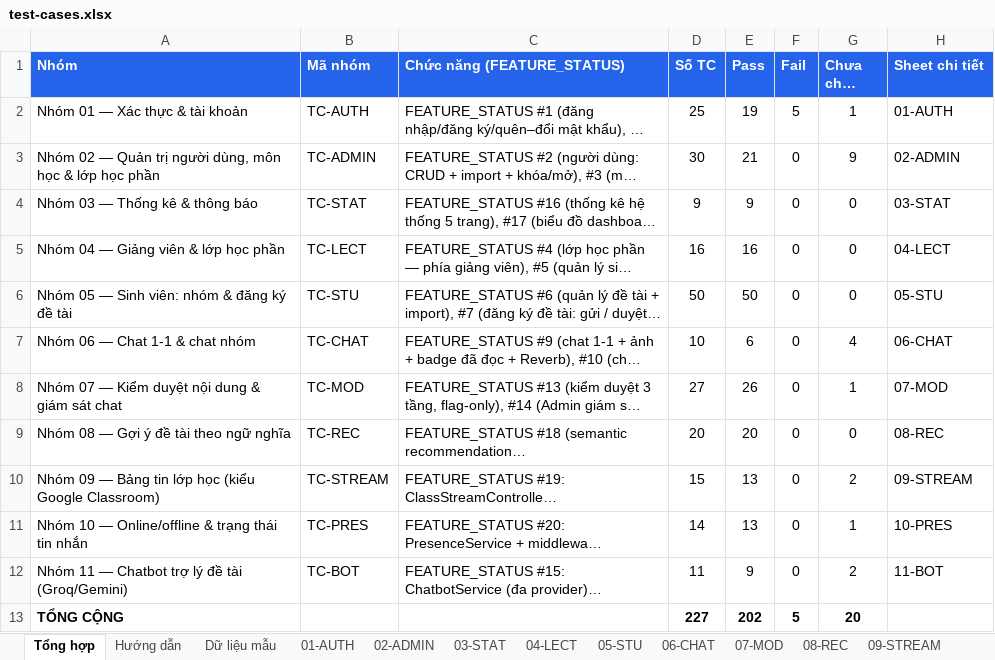
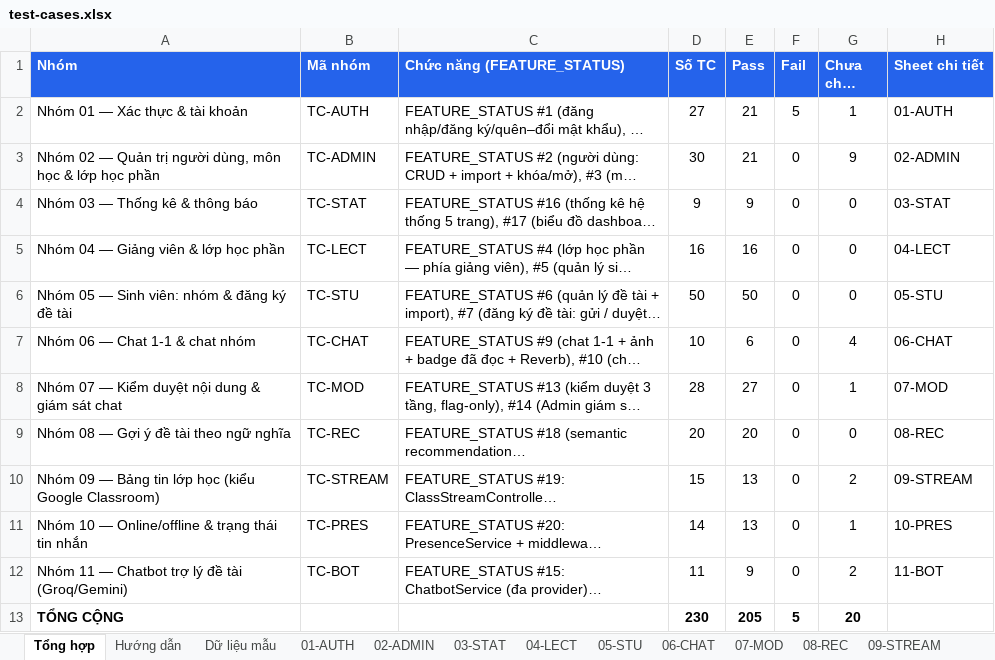
Before and after one commit to HuangMeii/Team-Assign, an Excel workbook: docs/test-cases/test-cases.xlsx, sheet Tổng hợp, drawn as a sheet; long unchanged cells end in …; values as stored, in another font and other column widths than the file's, no borders; the diff names each change by its address in the sheet, - before the commit and + after, or states it on an @@ line.

```diff
--- a/docs/test-cases/test-cases.xlsx (sheet Tổng hợp)
+++ b/docs/test-cases/test-cases.xlsx (sheet Tổng hợp)
-D2 (Số TC): 25
+D2 (Số TC): 27
-E2 (Pass): 19
+E2 (Pass): 21
-D8 (Số TC): 27
+D8 (Số TC): 28
-E8 (Pass): 26
+E8 (Pass): 27
-D13 (Số TC): 227
+D13 (Số TC): 230
-E13 (Pass): 202
+E13 (Pass): 205
```
Also changed, not shown: sheet 01-AUTH, sheet 07-MOD, 46 other files.
